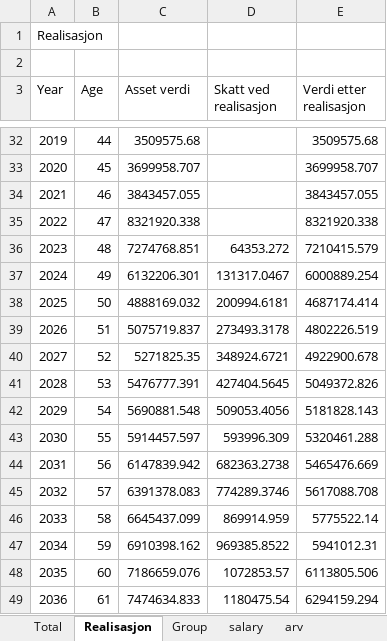
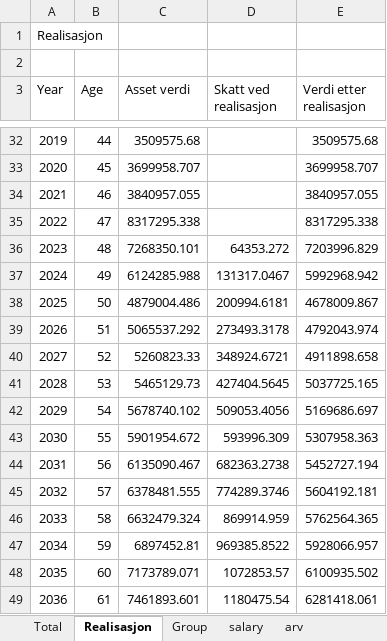
Before and after one commit to thomasekdahlN/wealthprognosis-app, an Excel workbook: example.xlsx, sheet Realisasjon, drawn as a sheet; only a part is shown, gaps mark what is left out; values as stored, in another font and other column widths than the file's, no borders; the diff covers the shown part only; the diff names each change by its address in the sheet, - before the commit and + after, or states it on an @@ line.

Commit message:
Upgraded to Laravel 10, refactored so tax and changerates live in global files separate from assets to keep setup easier. Only assets are personal and should not be checked in

```diff
--- a/example.xlsx (sheet Realisasjon)
+++ b/example.xlsx (sheet Realisasjon)
-C34 (Asset verdi): 3843457.055
+C34 (Asset verdi): 3840957.055
-E34 (Verdi etter realisasjon): 3843457.055
+E34 (Verdi etter realisasjon): 3840957.055
-C35 (Asset verdi): 8321920.338
+C35 (Asset verdi): 8317295.338
-E35 (Verdi etter realisasjon): 8321920.338
+E35 (Verdi etter realisasjon): 8317295.338
-C36 (Asset verdi): 7274768.851
+C36 (Asset verdi): 7268350.101
-E36 (Verdi etter realisasjon): 7210415.579
+E36 (Verdi etter realisasjon): 7203996.829
-C37 (Asset verdi): 6132206.301
+C37 (Asset verdi): 6124285.988
-E37 (Verdi etter realisasjon): 6000889.254
+E37 (Verdi etter realisasjon): 5992968.942
-C38 (Asset verdi): 4888169.032
+C38 (Asset verdi): 4879004.486
-E38 (Verdi etter realisasjon): 4687174.414
+E38 (Verdi etter realisasjon): 4678009.867
-C39 (Asset verdi): 5075719.837
+C39 (Asset verdi): 5065537.292
-E39 (Verdi etter realisasjon): 4802226.519
+E39 (Verdi etter realisasjon): 4792043.974
-C40 (Asset verdi): 5271825.35
+C40 (Asset verdi): 5260823.33
-E40 (Verdi etter realisasjon): 4922900.678
+E40 (Verdi etter realisasjon): 4911898.658
-C41 (Asset verdi): 5476777.391
+C41 (Asset verdi): 5465129.73
-E41 (Verdi etter realisasjon): 5049372.826
+E41 (Verdi etter realisasjon): 5037725.165
-C42 (Asset verdi): 5690881.548
+C42 (Asset verdi): 5678740.102
-E42 (Verdi etter realisasjon): 5181828.143
+E42 (Verdi etter realisasjon): 5169686.697
-C43 (Asset verdi): 5914457.597
+C43 (Asset verdi): 5901954.672
-E43 (Verdi etter realisasjon): 5320461.288
+E43 (Verdi etter realisasjon): 5307958.363
-C44 (Asset verdi): 6147839.942
+C44 (Asset verdi): 6135090.467
-E44 (Verdi etter realisasjon): 5465476.669
+E44 (Verdi etter realisasjon): 5452727.194
-C45 (Asset verdi): 6391378.083
+C45 (Asset verdi): 6378481.555
-E45 (Verdi etter realisasjon): 5617088.708
+E45 (Verdi etter realisasjon): 5604192.181
-C46 (Asset verdi): 6645437.099
+C46 (Asset verdi): 6632479.324
-E46 (Verdi etter realisasjon): 5775522.14
+E46 (Verdi etter realisasjon): 5762564.365
-C47 (Asset verdi): 6910398.162
+C47 (Asset verdi): 6897452.81
-E47 (Verdi etter realisasjon): 5941012.31
+E47 (Verdi etter realisasjon): 5928066.957
-C48 (Asset verdi): 7186659.076
+C48 (Asset verdi): 7173789.071
-E48 (Verdi etter realisasjon): 6113805.506
+E48 (Verdi etter realisasjon): 6100935.502
-C49 (Asset verdi): 7474634.833
+C49 (Asset verdi): 7461893.601
-E49 (Verdi etter realisasjon): 6294159.294
+E49 (Verdi etter realisasjon): 6281418.061
```
Also changed, not shown: 42 edited cells elsewhere in this sheet, sheet Total, sheet car, sheet Group, 12 other files.
